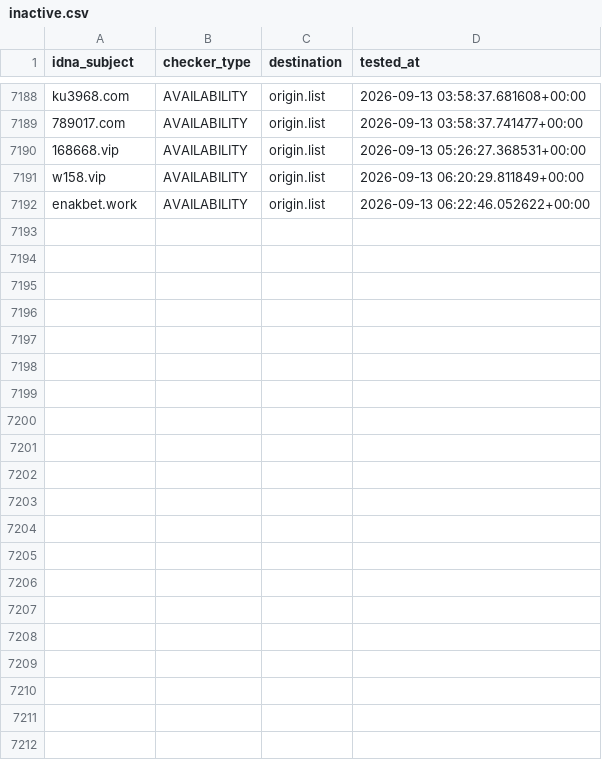
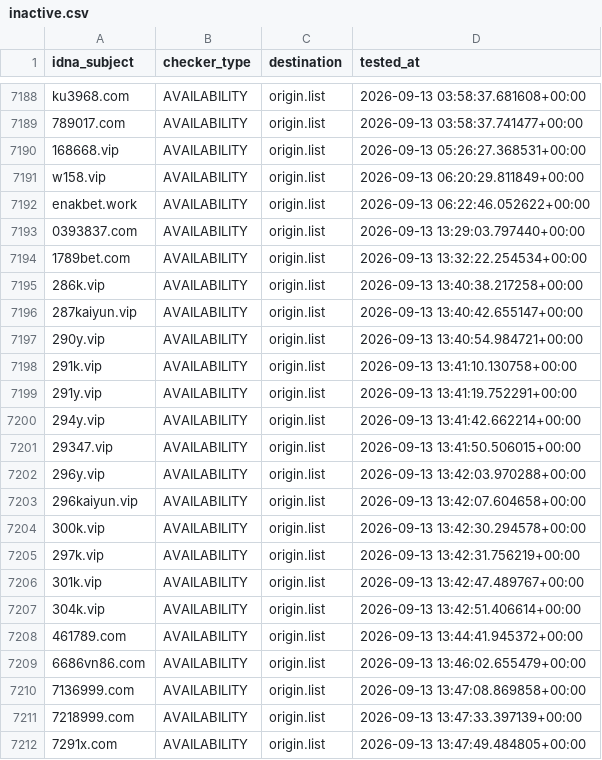
Before and after one commit to bigdargon/hostsVN-gambling-dead-hosts, a CSV file: .pyfunceble/inactive.csv, drawn as a sheet; only a part is shown, gaps mark what is left out.

```diff
--- a/.pyfunceble/inactive.csv
+++ b/.pyfunceble/inactive.csv
@@ -7192 +7192,21 @@ w158.vip,AVAILABILITY,origin.list,2026-09-13 06:20:29.811849+00:00
 enakbet.work,AVAILABILITY,origin.list,2026-09-13 06:22:46.052622+00:00
+0393837.com,AVAILABILITY,origin.list,2026-09-13 13:29:03.797440+00:00
+1789bet.com,AVAILABILITY,origin.list,2026-09-13 13:32:22.254534+00:00
+286k.vip,AVAILABILITY,origin.list,2026-09-13 13:40:38.217258+00:00
+287kaiyun.vip,AVAILABILITY,origin.list,2026-09-13 13:40:42.655147+00:00
+290y.vip,AVAILABILITY,origin.list,2026-09-13 13:40:54.984721+00:00
+291k.vip,AVAILABILITY,origin.list,2026-09-13 13:41:10.130758+00:00
+291y.vip,AVAILABILITY,origin.list,2026-09-13 13:41:19.752291+00:00
+294y.vip,AVAILABILITY,origin.list,2026-09-13 13:41:42.662214+00:00
+29347.vip,AVAILABILITY,origin.list,2026-09-13 13:41:50.506015+00:00
+296y.vip,AVAILABILITY,origin.list,2026-09-13 13:42:03.970288+00:00
+296kaiyun.vip,AVAILABILITY,origin.list,2026-09-13 13:42:07.604658+00:00
+300k.vip,AVAILABILITY,origin.list,2026-09-13 13:42:30.294578+00:00
+297k.vip,AVAILABILITY,origin.list,2026-09-13 13:42:31.756219+00:00
+301k.vip,AVAILABILITY,origin.list,2026-09-13 13:42:47.489767+00:00
+304k.vip,AVAILABILITY,origin.list,2026-09-13 13:42:51.406614+00:00
+461789.com,AVAILABILITY,origin.list,2026-09-13 13:44:41.945372+00:00
+6686vn86.com,AVAILABILITY,origin.list,2026-09-13 13:46:02.655479+00:00
+7136999.com,AVAILABILITY,origin.list,2026-09-13 13:47:08.869858+00:00
+7218999.com,AVAILABILITY,origin.list,2026-09-13 13:47:33.397139+00:00
+7291x.com,AVAILABILITY,origin.list,2026-09-13 13:47:49.484805+00:00
```
Also changed, not shown: 19 other files.
